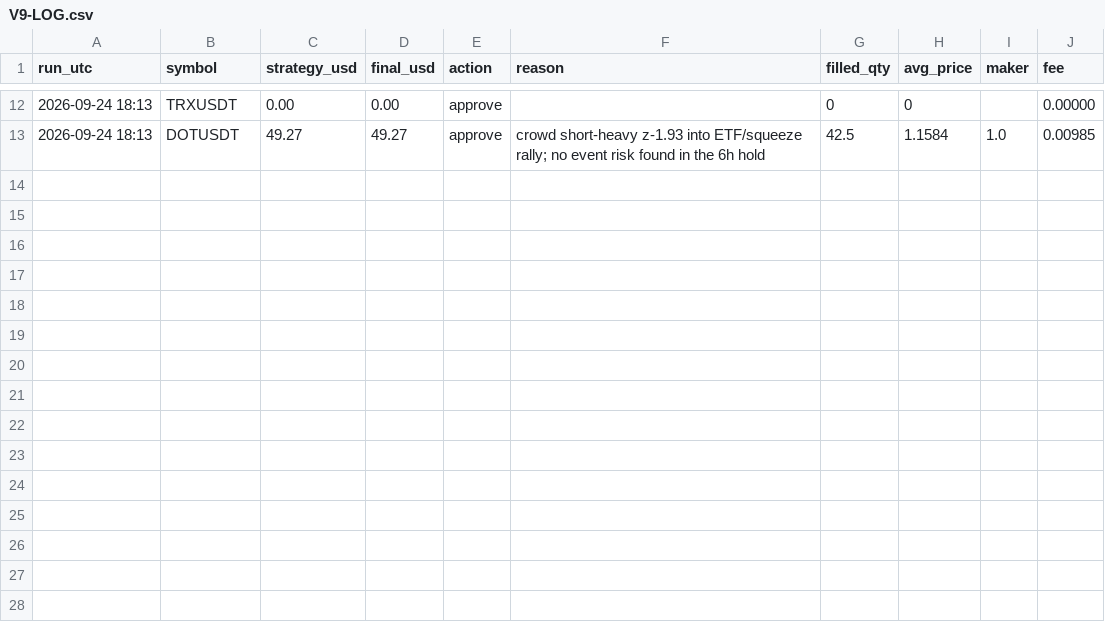
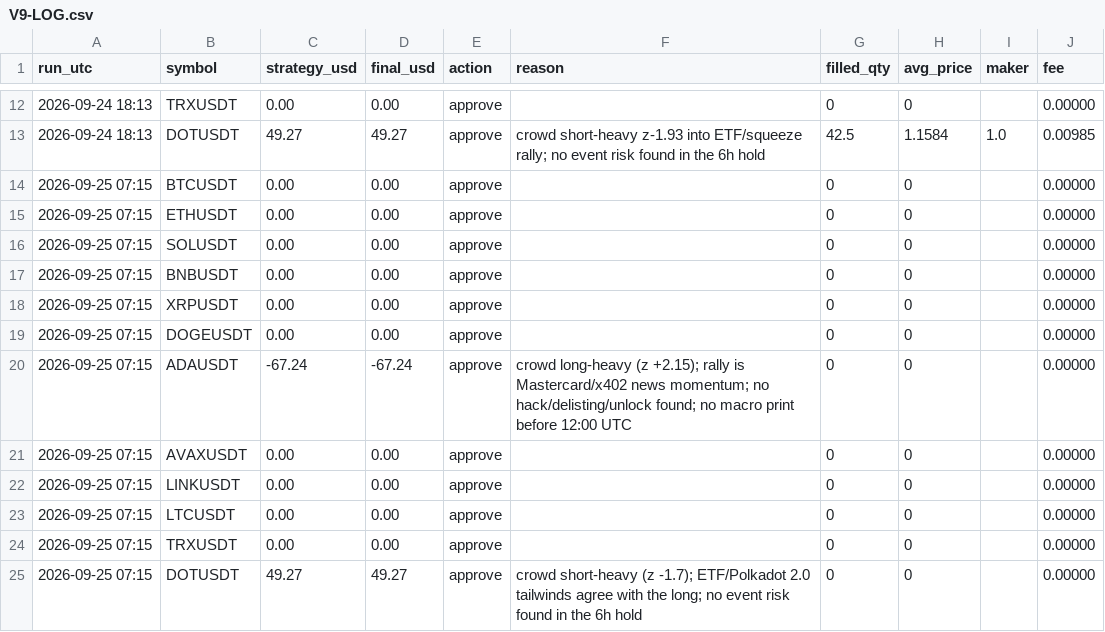
Before and after one commit to ahmedashrafk13/trading-bot, a CSV file: memory/V9-LOG.csv, drawn as a sheet; only a part is shown, gaps mark what is left out.

```diff
--- a/memory/V9-LOG.csv
+++ b/memory/V9-LOG.csv
@@ -13 +13,13 @@ run_utc,symbol,strategy_usd,final_usd,action,reason,filled_qty,avg_price,maker,f
 2026-09-24 18:13,DOTUSDT,49.27,49.27,approve,crowd short-heavy z-1.93 into ETF/squeeze rally; no event risk found in the 6h hold,42.5,1.1584,1.0,0.00985
+2026-09-25 07:15,BTCUSDT,0.00,0.00,approve,,0,0,,0.00000
+2026-09-25 07:15,ETHUSDT,0.00,0.00,approve,,0,0,,0.00000
+2026-09-25 07:15,SOLUSDT,0.00,0.00,approve,,0,0,,0.00000
+2026-09-25 07:15,BNBUSDT,0.00,0.00,approve,,0,0,,0.00000
+2026-09-25 07:15,XRPUSDT,0.00,0.00,approve,,0,0,,0.00000
+2026-09-25 07:15,DOGEUSDT,0.00,0.00,approve,,0,0,,0.00000
+2026-09-25 07:15,ADAUSDT,-67.24,-67.24,approve,crowd long-heavy (z +2.15); rally is Mastercard/x402 news momentum; no hack/delisting/unlock found; no macro print before 12:00 UTC,0,0,,0.00000
+2026-09-25 07:15,AVAXUSDT,0.00,0.00,approve,,0,0,,0.00000
+2026-09-25 07:15,LINKUSDT,0.00,0.00,approve,,0,0,,0.00000
+2026-09-25 07:15,LTCUSDT,0.00,0.00,approve,,0,0,,0.00000
+2026-09-25 07:15,TRXUSDT,0.00,0.00,approve,,0,0,,0.00000
+2026-09-25 07:15,DOTUSDT,49.27,49.27,approve,crowd short-heavy (z -1.7); ETF/Polkadot 2.0 tailwinds agree with the long; no event risk found in the 6h hold,0,0,,0.00000
```
Also changed, not shown: 3 other files.
